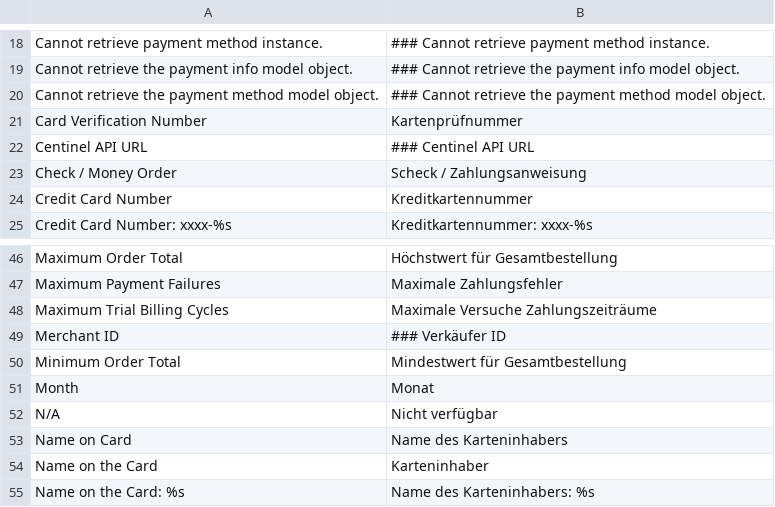
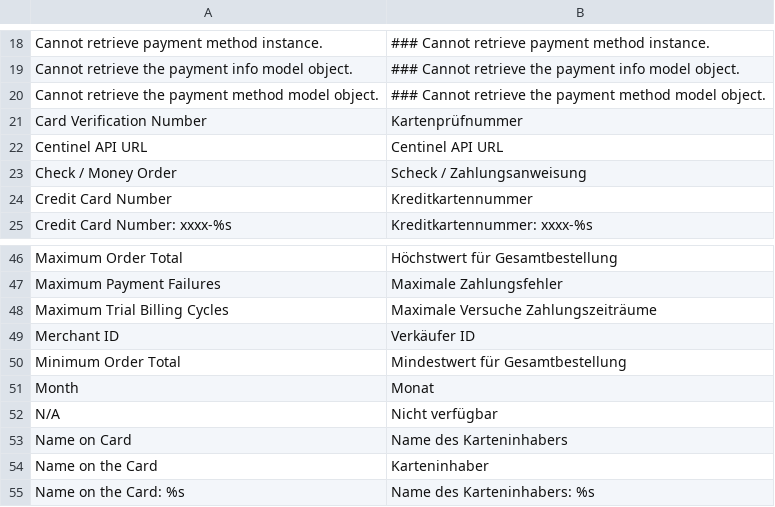
Before and after one commit to riconeitzel/German_LocalePack_de_DE, a CSV file: app/locale/de_DE/Mage_Payment.csv, drawn as a sheet; only a part is shown, gaps mark what is left out.

```diff
--- a/app/locale/de_DE/Mage_Payment.csv
+++ b/app/locale/de_DE/Mage_Payment.csv
@@ -21,3 +21,3 @@
 "Card Verification Number","Kartenprüfnummer"
-"Centinel API URL","### Centinel API URL"
+"Centinel API URL","Centinel API URL"
 "Check / Money Order","Scheck / Zahlungsanweisung"
@@ -48,3 +48,3 @@
 "Maximum Trial Billing Cycles","Maximale Versuche Zahlungszeiträume"
-"Merchant ID","### Verkäufer ID"
+"Merchant ID","Verkäufer ID"
 "Minimum Order Total","Mindestwert für Gesamtbestellung"
```
Also changed, not shown: app/locale/de_DE/Mage_Paypal.csv, app/locale/de_DE/Mage_Review.csv, 16 other files.
